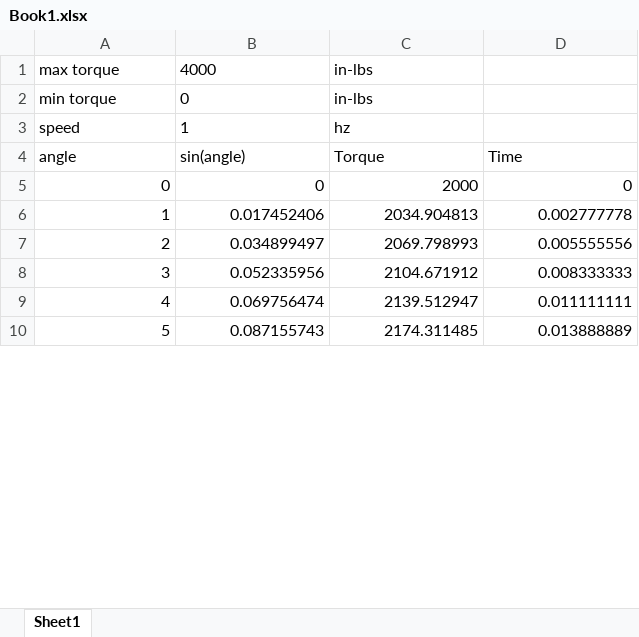
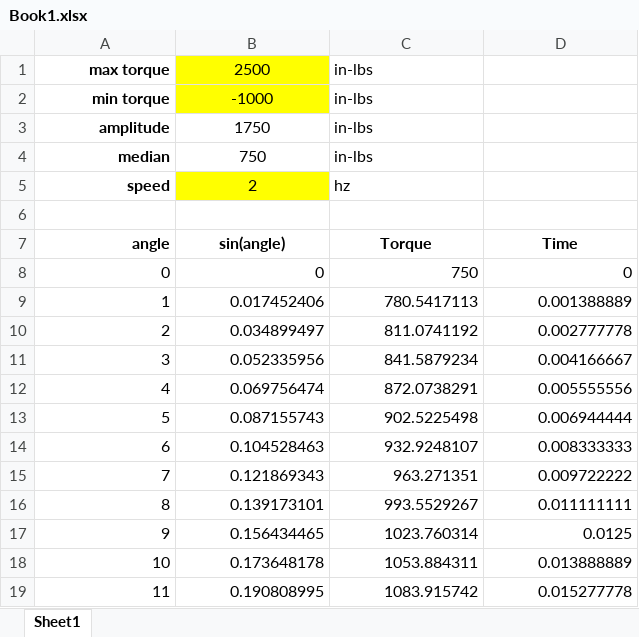
Before and after one commit to anderjeff/testapp, an Excel workbook: Book1.xlsx, sheet Sheet1, drawn as a sheet; only a part is shown; values as stored, in another font and other column widths than the file's, no borders; charts and pictures not drawn; addresses are those after the commit; the diff covers the shown part only; the diff names each change by its address in the sheet, - before the commit and + after, or states it on an @@ line.

Commit message:
Got formula working to create graph with variables.

```diff
--- a/Book1.xlsx (sheet Sheet1)
+++ b/Book1.xlsx (sheet Sheet1)
@@ A1:A2 bold: off → on, alignment: left → right @@
-B1: 4000
+B1: 2500
@@ B1:B2 alignment: left → center, fill: none → #FFFF00 @@
-B2: 0
+B2: -1000
+row 3: amplitude | 1750 | in-lbs
+row 4: median | 750 | in-lbs
+row 5: speed | 2 | hz
-row 6: speed | 1 | hz
+row 6: (empty)
-A7:D7 bold: off
+A7:D7 bold: on
-A7 alignment: left
+A7 alignment: right
-B7:D7 alignment: left
+B7:D7 alignment: center
-C8: 2000
+C8: 750
+row 9: 1 | 0.017452406 | 780.5417113 | 0.001388889
@@ column A renumbered between rows 10 and 368 @@
-B10: 0.017452406
+B10: 0.034899497
-C10: 2034.904813
+C10: 811.0741192
+row 11: 3 | 0.052335956 | 841.5879234 | 0.004166667
-B12: 0.034899497
+B12: 0.069756474
-C12: 2069.798993
+C12: 872.0738291
+row 13: 5 | 0.087155743 | 902.5225498 | 0.006944444
-B14: 0.052335956
+B14: 0.104528463
-C14: 2104.671912
+C14: 932.9248107
+row 15: 7 | 0.121869343 | 963.271351 | 0.009722222
-B16: 0.069756474
+B16: 0.139173101
-C16: 2139.512947
+C16: 993.5529267
+row 17: 9 | 0.156434465 | 1023.760314 | 0.0125
-B18: 0.087155743
+B18: 0.173648178
-C18: 2174.311485
+C18: 1053.884311
+row 19: 11 | 0.190808995 | 1083.915742 | 0.015277778
```
Also changed, not shown: 174 added rows, 180 removed rows and 349 edited cells elsewhere in this sheet, formulas that keep their value, charts or pictures.
